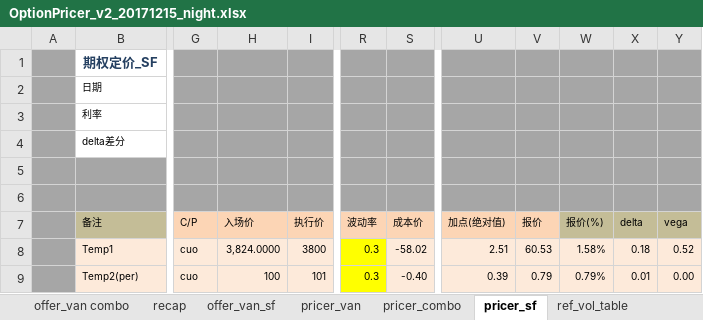
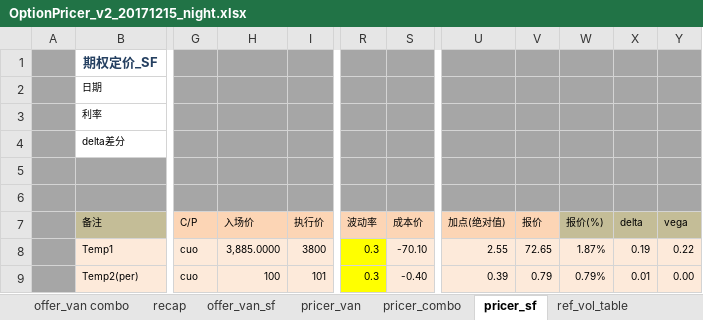
Before and after one commit to wusf/CmdtyOTC, an Excel workbook: PricerAndQutation/OptionPricer_v2_20171215_night.xlsx, sheet pricer_sf, drawn as a sheet; only a part is shown, gaps mark what is left out; values as stored, in another font and other column widths than the file's, no borders; the diff names each change by its address in the sheet, - before the commit and + after, or states it on an @@ line.

```diff
--- a/PricerAndQutation/OptionPricer_v2_20171215_night.xlsx (sheet pricer_sf)
+++ b/PricerAndQutation/OptionPricer_v2_20171215_night.xlsx (sheet pricer_sf)
-H8 (入场价): 3,824.0000
+H8 (入场价): 3,885.0000
-S8 (成本价): -58.02
+S8 (成本价): -70.10
-U8 (加点(绝对值)): 2.51
+U8 (加点(绝对值)): 2.55
-V8 (报价): 60.53
+V8 (报价): 72.65
-W8 (报价(%)): 1.58%
+W8 (报价(%)): 1.87%
-X8 (delta): 0.18
+X8 (delta): 0.19
-Y8 (vega): 0.52
+Y8 (vega): 0.22
```
Also changed, not shown: sheet pricer_van, sheet pricer_digit, sheet recap, 1 other file.
